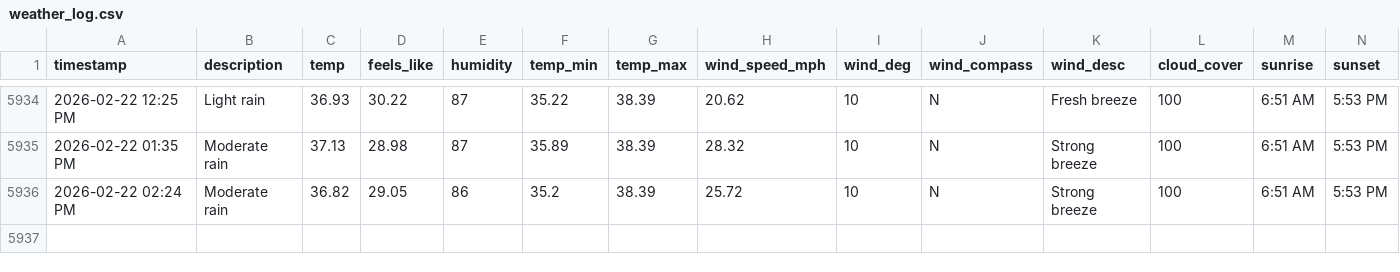
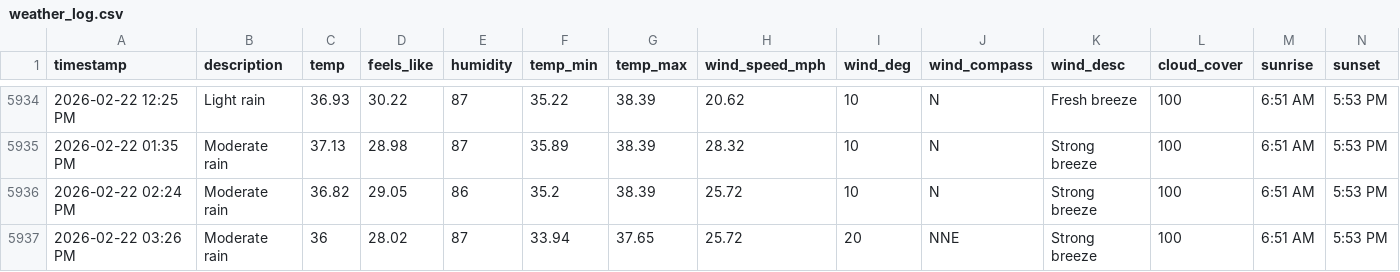
Before and after one commit to bgiesy/weathdash, a CSV file: weather_log.csv, drawn as a sheet; only a part is shown, gaps mark what is left out; rows hold the shown columns only; the diff names each change by its address in the sheet, - before the commit and + after, or states it on an @@ line.

```diff
--- a/weather_log.csv
+++ b/weather_log.csv
+row 5937: 2026-02-22 03:26 PM | Moderate rain | 36 | 28.02 | 87 | 33.94 | 37.65 | 25.72 | 20 | NNE | Strong breeze | 100 | 6:51 AM | 5:53 PM
```
